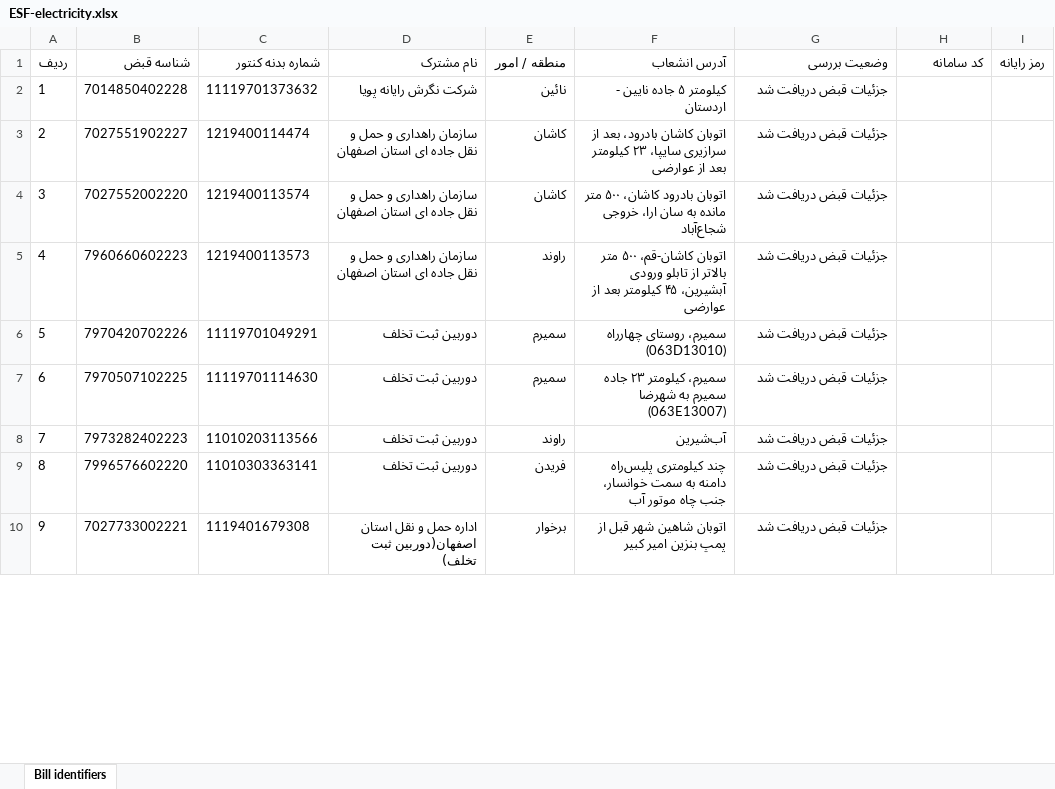
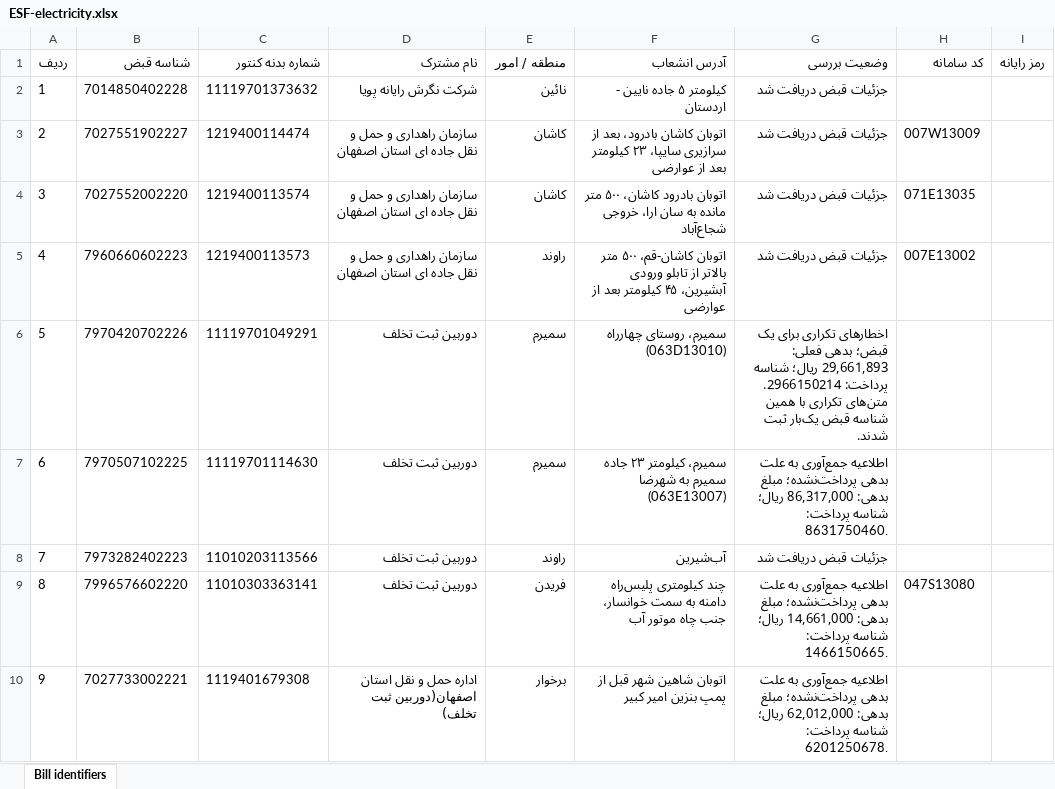
Before and after one commit to hosseincollege/rahyar-front, an Excel workbook: src/provinces/ESF-electricity.xlsx, sheet Bill identifiers, drawn as a sheet; only a part is shown; values as stored, in another font and other column widths than the file's, no borders; the diff covers the shown part only; the diff names each change by its address in the sheet, - before the commit and + after, or states it on an @@ line.

```diff
--- a/src/provinces/ESF-electricity.xlsx (sheet Bill identifiers)
+++ b/src/provinces/ESF-electricity.xlsx (sheet Bill identifiers)
-H3 (کد سامانه): (empty)
+H3 (کد سامانه): 007W13009
-H4 (کد سامانه): (empty)
+H4 (کد سامانه): 071E13035
-H5 (کد سامانه): (empty)
+H5 (کد سامانه): 007E13002
-G6 (وضعیت بررسی): جزئیات قبض دریافت شد
+G6 (وضعیت بررسی): اخطارهای تکراری برای یک قبض؛ بدهی فعلی: 29,661,893 ریال؛ شناسه پرداخت: 2966150214. متن‌های تکراری با همین شناسه قبض یک‌بار ثبت شدند.
-G7 (وضعیت بررسی): جزئیات قبض دریافت شد
+G7 (وضعیت بررسی): اطلاعیه جمع‌آوری به علت بدهی پرداخت‌نشده؛ مبلغ بدهی: 86,317,000 ریال؛ شناسه پرداخت: 8631750460.
-G9 (وضعیت بررسی): جزئیات قبض دریافت شد
+G9 (وضعیت بررسی): اطلاعیه جمع‌آوری به علت بدهی پرداخت‌نشده؛ مبلغ بدهی: 14,661,000 ریال؛ شناسه پرداخت: 1466150665.
-H9 (کد سامانه): (empty)
+H9 (کد سامانه): 047S13080
-G10 (وضعیت بررسی): جزئیات قبض دریافت شد
+G10 (وضعیت بررسی): اطلاعیه جمع‌آوری به علت بدهی پرداخت‌نشده؛ مبلغ بدهی: 62,012,000 ریال؛ شناسه پرداخت: 6201250678.
```
Also changed, not shown: 1 added row and 6 edited cells elsewhere in this sheet, 17 other files.
